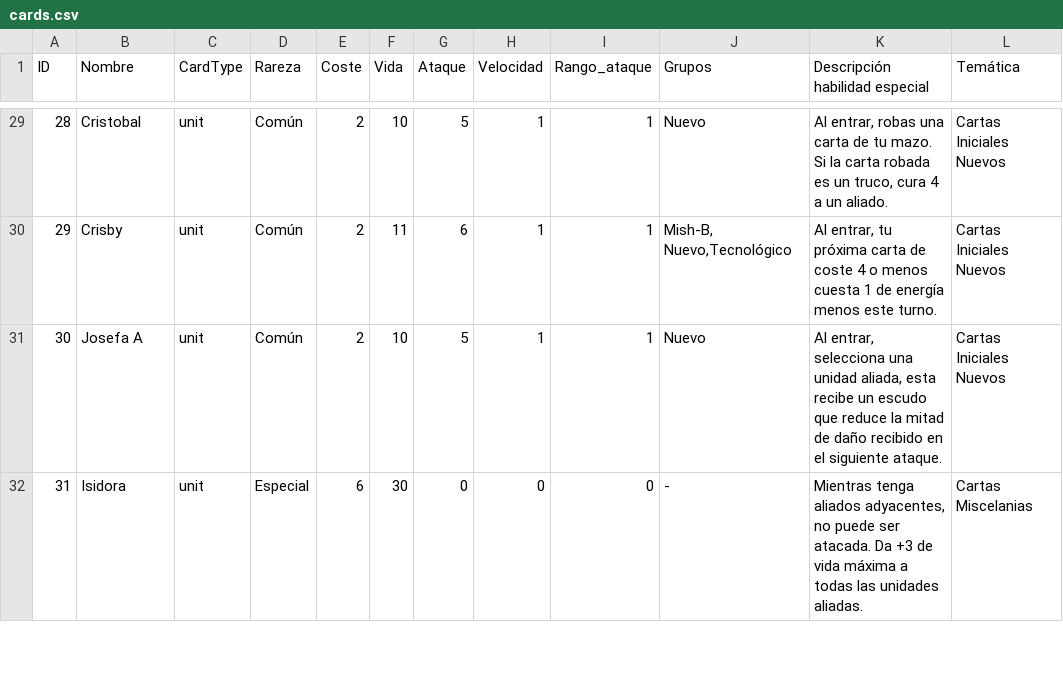
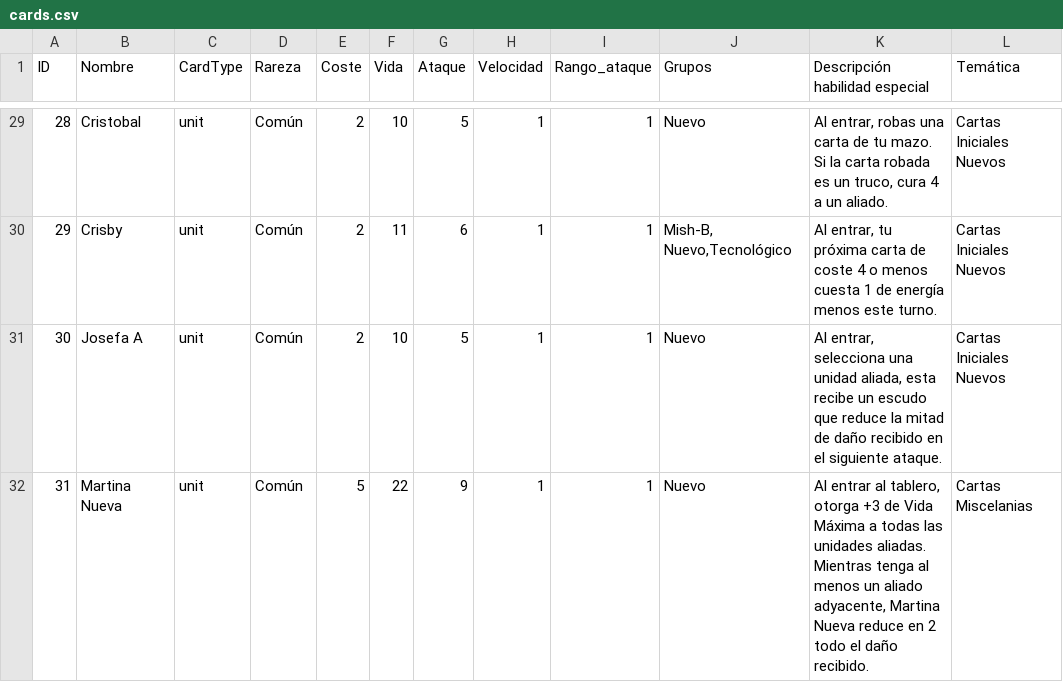
Before and after one commit to MegaPlayer64/ChacalitosTCG, a CSV file: src/data/cards.csv, drawn as a sheet; only a part is shown, gaps mark what is left out; the diff covers the shown part only.

Commit message:
Calidad de Vida 4

```diff
--- a/src/data/cards.csv
+++ b/src/data/cards.csv
@@ -31,2 +31,2 @@ ID,Nombre,CardType,Rareza,Coste,Vida,Ataque,Velocidad,Rango_ataque,Grupos,Descri
 30,Josefa A,unit,Común,2,10,5,1,1,Nuevo,"Al entrar, selecciona una unidad aliada, esta recibe un escudo que reduce la mitad de daño recibido en el siguiente ataque.",Cartas Iniciales Nuevos
-31,Isidora,unit,Especial,6,30,0,0,0,-,"Mientras tenga aliados adyacentes, no puede ser atacada. Da +3 de vida máxima a todas las unidades aliadas.",Cartas Miscelanias
+31,Martina Nueva,unit,Común,5,22,9,1,1,Nuevo,"Al entrar al tablero, otorga +3 de Vida Máxima a todas las unidades aliadas. Mientras tenga al menos un aliado adyacente, Martina Nueva reduce en 2 todo el daño recibido.",Cartas Miscelanias
```
Also changed, not shown: 5 edited cells elsewhere in this file, 16 other files.
